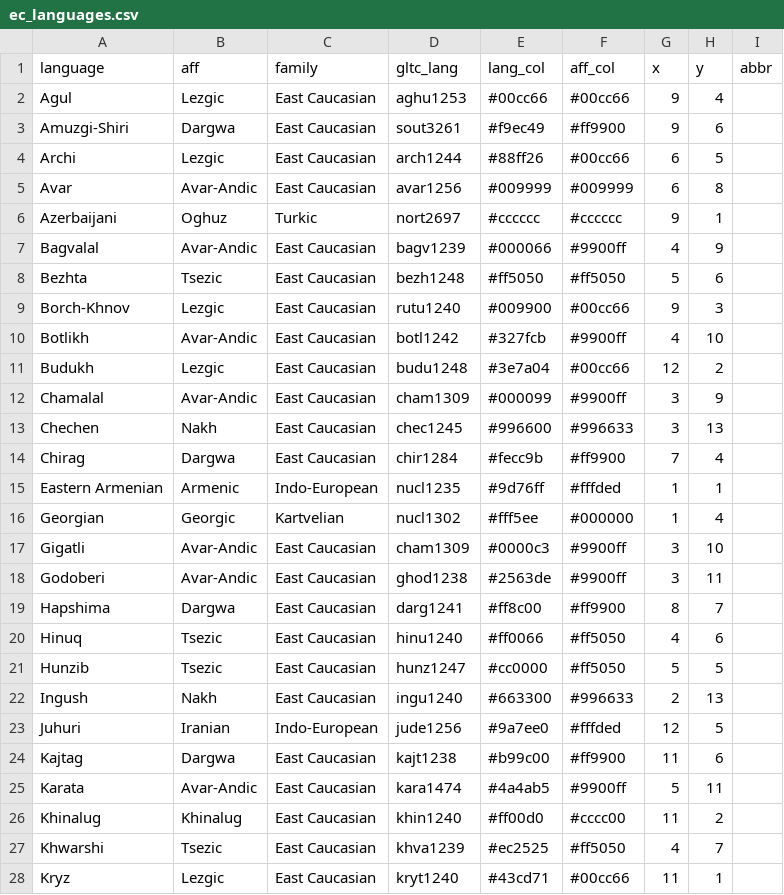
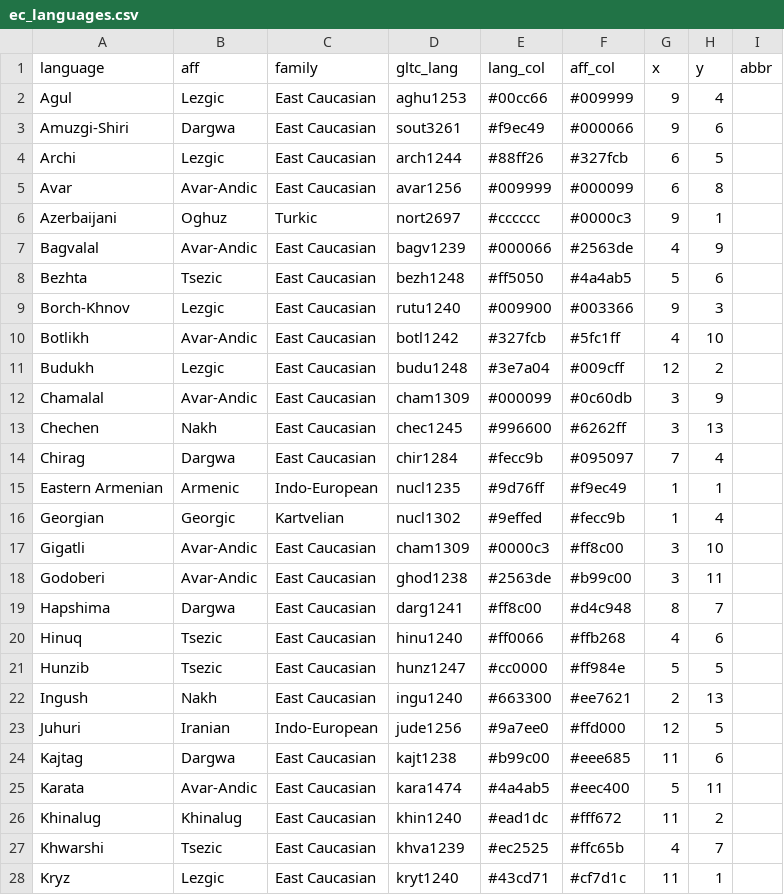
Before and after one commit to LingConLab/RCaucTile, a CSV file: dataset_creation/ec_languages.csv, drawn as a sheet; only a part is shown; the diff covers the shown part only.

```diff
--- a/dataset_creation/ec_languages.csv
+++ b/dataset_creation/ec_languages.csv
@@ -1,28 +1,28 @@
 language,aff,family,gltc_lang,lang_col,aff_col,x,y,abbr
-Agul,Lezgic,East Caucasian,aghu1253,#00cc66,#00cc66,9,4,
-Amuzgi-Shiri,Dargwa,East Caucasian,sout3261,#f9ec49,#ff9900,9,6,
-Archi,Lezgic,East Caucasian,arch1244,#88ff26,#00cc66,6,5,
-Avar,Avar-Andic,East Caucasian,avar1256,#009999,#009999,6,8,
-Azerbaijani,Oghuz,Turkic,nort2697,#cccccc,#cccccc,9,1,
-Bagvalal,Avar-Andic,East Caucasian,bagv1239,#000066,#9900ff,4,9,
-Bezhta,Tsezic,East Caucasian,bezh1248,#ff5050,#ff5050,5,6,
-Borch-Khnov,Lezgic,East Caucasian,rutu1240,#009900,#00cc66,9,3,
-Botlikh,Avar-Andic,East Caucasian,botl1242,#327fcb,#9900ff,4,10,
-Budukh,Lezgic,East Caucasian,budu1248,#3e7a04,#00cc66,12,2,
-Chamalal,Avar-Andic,East Caucasian,cham1309,#000099,#9900ff,3,9,
-Chechen,Nakh,East Caucasian,chec1245,#996600,#996633,3,13,
-Chirag,Dargwa,East Caucasian,chir1284,#fecc9b,#ff9900,7,4,
-Eastern Armenian,Armenic,Indo-European,nucl1235,#9d76ff,#fffded,1,1,
-Georgian,Georgic,Kartvelian,nucl1302,#fff5ee,#000000,1,4,
-Gigatli,Avar-Andic,East Caucasian,cham1309,#0000c3,#9900ff,3,10,
-Godoberi,Avar-Andic,East Caucasian,ghod1238,#2563de,#9900ff,3,11,
-Hapshima,Dargwa,East Caucasian,darg1241,#ff8c00,#ff9900,8,7,
-Hinuq,Tsezic,East Caucasian,hinu1240,#ff0066,#ff5050,4,6,
-Hunzib,Tsezic,East Caucasian,hunz1247,#cc0000,#ff5050,5,5,
-Ingush,Nakh,East Caucasian,ingu1240,#663300,#996633,2,13,
-Juhuri,Iranian,Indo-European,jude1256,#9a7ee0,#fffded,12,5,
-Kajtag,Dargwa,East Caucasian,kajt1238,#b99c00,#ff9900,11,6,
-Karata,Avar-Andic,East Caucasian,kara1474,#4a4ab5,#9900ff,5,11,
-Khinalug,Khinalug,East Caucasian,khin1240,#ff00d0,#cccc00,11,2,
-Khwarshi,Tsezic,East Caucasian,khva1239,#ec2525,#ff5050,4,7,
-Kryz,Lezgic,East Caucasian,kryt1240,#43cd71,#00cc66,11,1,
+Agul,Lezgic,East Caucasian,aghu1253,#00cc66,#009999,9,4,
+Amuzgi-Shiri,Dargwa,East Caucasian,sout3261,#f9ec49,#000066,9,6,
+Archi,Lezgic,East Caucasian,arch1244,#88ff26,#327fcb,6,5,
+Avar,Avar-Andic,East Caucasian,avar1256,#009999,#000099,6,8,
+Azerbaijani,Oghuz,Turkic,nort2697,#cccccc,#0000c3,9,1,
+Bagvalal,Avar-Andic,East Caucasian,bagv1239,#000066,#2563de,4,9,
+Bezhta,Tsezic,East Caucasian,bezh1248,#ff5050,#4a4ab5,5,6,
+Borch-Khnov,Lezgic,East Caucasian,rutu1240,#009900,#003366,9,3,
+Botlikh,Avar-Andic,East Caucasian,botl1242,#327fcb,#5fc1ff,4,10,
+Budukh,Lezgic,East Caucasian,budu1248,#3e7a04,#009cff,12,2,
+Chamalal,Avar-Andic,East Caucasian,cham1309,#000099,#0c60db,3,9,
+Chechen,Nakh,East Caucasian,chec1245,#996600,#6262ff,3,13,
+Chirag,Dargwa,East Caucasian,chir1284,#fecc9b,#095097,7,4,
+Eastern Armenian,Armenic,Indo-European,nucl1235,#9d76ff,#f9ec49,1,1,
+Georgian,Georgic,Kartvelian,nucl1302,#9effed,#fecc9b,1,4,
+Gigatli,Avar-Andic,East Caucasian,cham1309,#0000c3,#ff8c00,3,10,
+Godoberi,Avar-Andic,East Caucasian,ghod1238,#2563de,#b99c00,3,11,
+Hapshima,Dargwa,East Caucasian,darg1241,#ff8c00,#d4c948,8,7,
+Hinuq,Tsezic,East Caucasian,hinu1240,#ff0066,#ffb268,4,6,
+Hunzib,Tsezic,East Caucasian,hunz1247,#cc0000,#ff984e,5,5,
+Ingush,Nakh,East Caucasian,ingu1240,#663300,#ee7621,2,13,
+Juhuri,Iranian,Indo-European,jude1256,#9a7ee0,#ffd000,12,5,
+Kajtag,Dargwa,East Caucasian,kajt1238,#b99c00,#eee685,11,6,
+Karata,Avar-Andic,East Caucasian,kara1474,#4a4ab5,#eec400,5,11,
+Khinalug,Khinalug,East Caucasian,khin1240,#ead1dc,#fff672,11,2,
+Khwarshi,Tsezic,East Caucasian,khva1239,#ec2525,#ffc65b,4,7,
+Kryz,Lezgic,East Caucasian,kryt1240,#43cd71,#cf7d1c,11,1,
```
Also changed, not shown: 30 edited cells elsewhere in this file, 4 other files.
